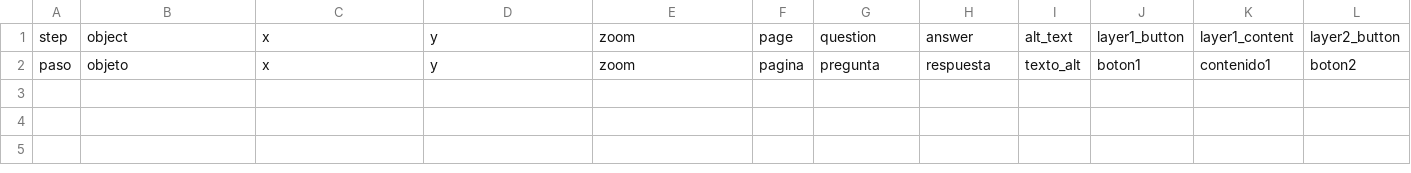
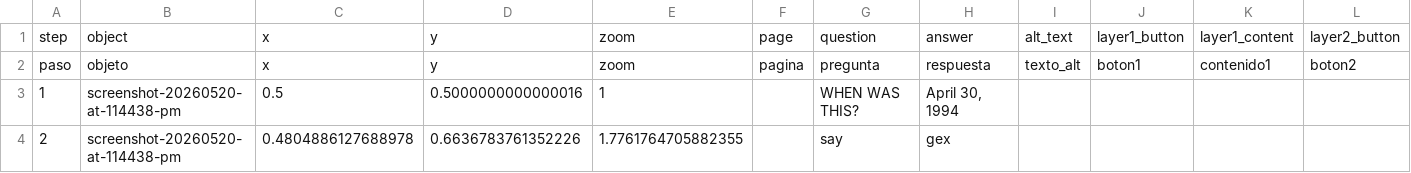
Before and after one commit to ivonne-tech/slayslayslay, a CSV file: telar-content/spreadsheets/latinx-politics-wj0h.csv (was telar-content/spreadsheets/plantilla_en_blanco.csv), drawn as a sheet; only a part is shown; rows hold the shown columns only; the diff names each change by its address in the sheet, - before the commit and + after, or states it on an @@ line.

```diff
--- a/telar-content/spreadsheets/plantilla_en_blanco.csv
+++ b/telar-content/spreadsheets/latinx-politics-wj0h.csv
+row 3: 1 | screenshot-20260520-at-114438-pm | 0.5 | 0.5000000000000016 | 1 |  | WHEN WAS THIS? | April 30, 1994
+row 4: 2 | screenshot-20260520-at-114438-pm | 0.4804886127688978 | 0.6636783761352226 | 1.7761764705882355 |  | say | gex
```
Also changed, not shown: telar-content/spreadsheets/glossary.csv, telar-content/spreadsheets/objects.csv, 4 other files.
